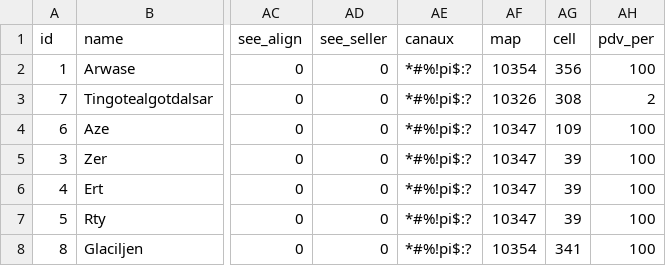
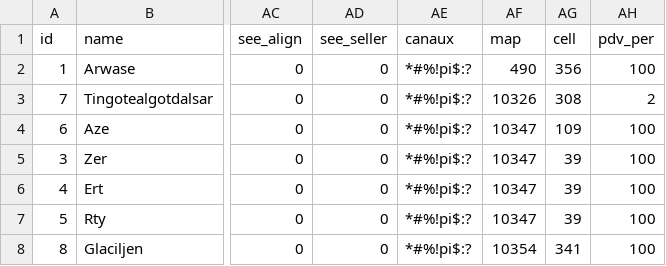
Before and after one commit to GofusProject/gofus, a CSV file: database/player_database.csv, drawn as a sheet; only a part is shown, gaps mark what is left out; the diff names each change by its address in the sheet, - before the commit and + after, or states it on an @@ line.

```diff
--- a/database/player_database.csv
+++ b/database/player_database.csv
-AF2 (map): 10354
+AF2 (map): 490
```
Also changed, not shown: 2 other files.
